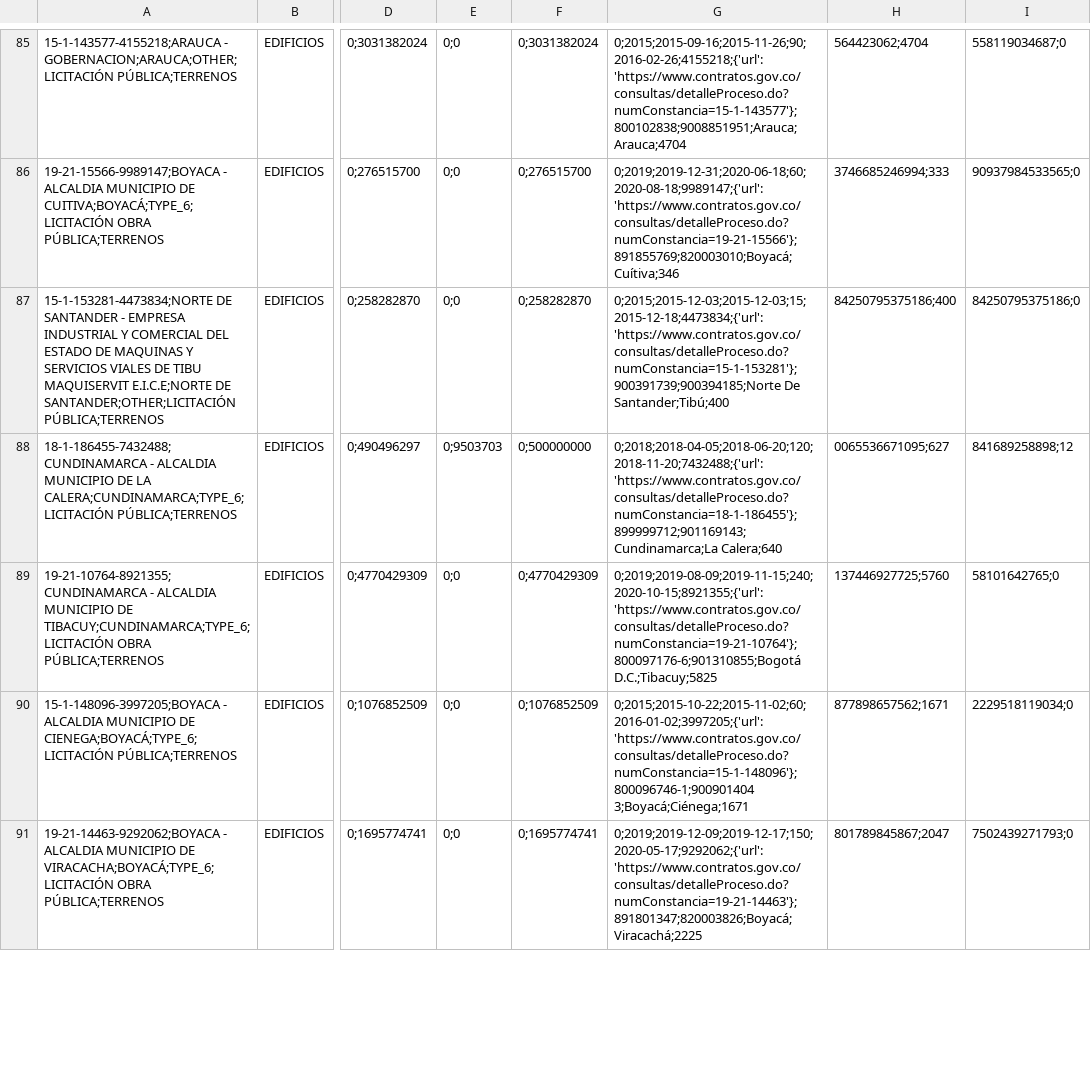
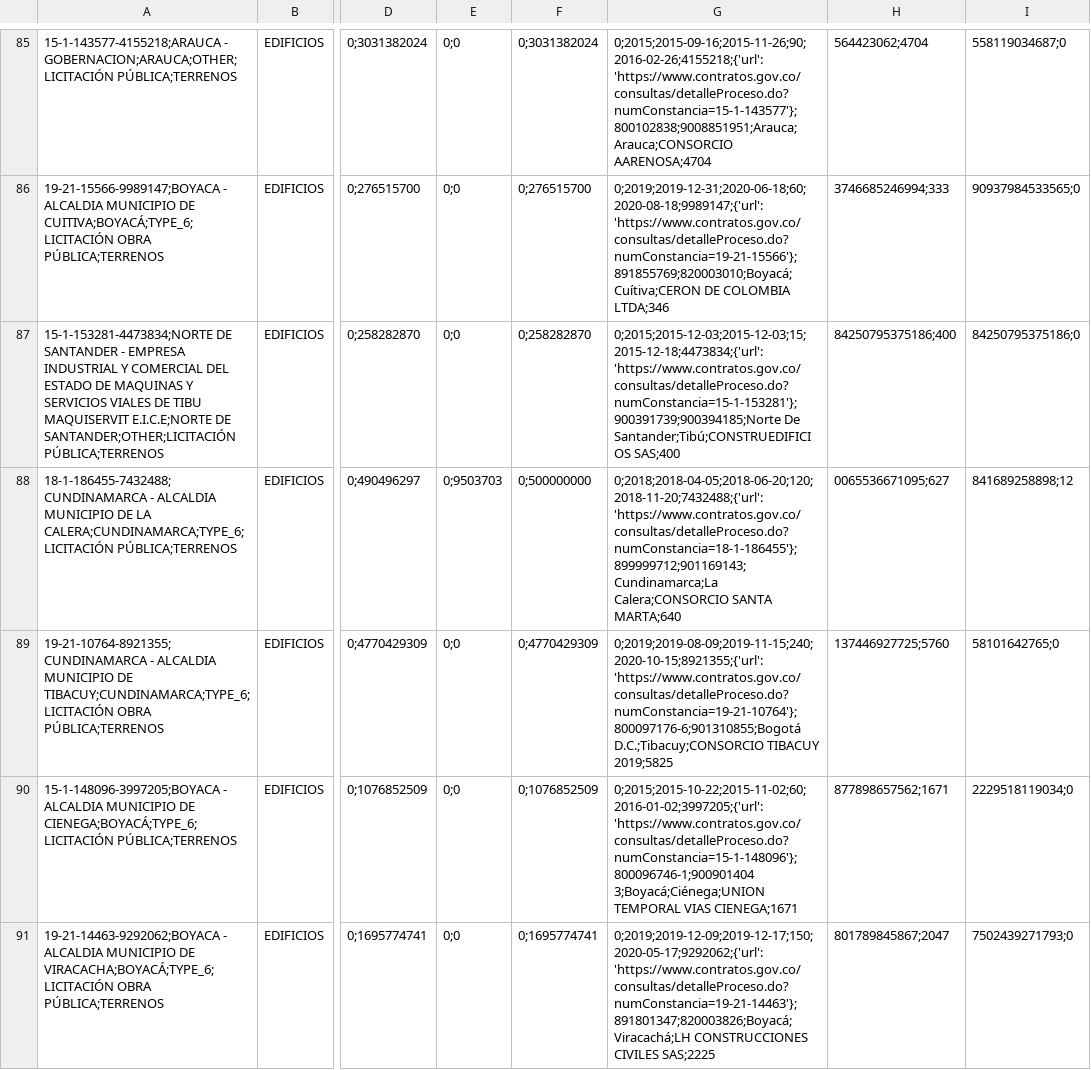
Before and after one commit to NicolasArrietaC/Cost-and-Time-Deviation-in-Colombian-Rural-Roads_extended_version, a CSV file: data/collected_vias_rurales_data_excel.csv, drawn as a sheet; only a part is shown, gaps mark what is left out; the diff covers the shown part only; the diff names each change by its address in the sheet, - before the commit and + after, or states it on an @@ line.

```diff
--- a/data/collected_vias_rurales_data_excel.csv
+++ b/data/collected_vias_rurales_data_excel.csv
-G85: 0;2015;2015-09-16;2015-11-26;90;2016-02-26;4155218;{'url': 'https://www.contratos.gov.co/consultas/detalleProceso.do?numConstancia=15-1-143577'};800102838;9008851951;Arauca;Arauca;4704
+G85: 0;2015;2015-09-16;2015-11-26;90;2016-02-26;4155218;{'url': 'https://www.contratos.gov.co/consultas/detalleProceso.do?numConstancia=15-1-143577'};800102838;9008851951;Arauca;Arauca;CONSORCIO AARENOSA;4704
-G86: 0;2019;2019-12-31;2020-06-18;60;2020-08-18;9989147;{'url': 'https://www.contratos.gov.co/consultas/detalleProceso.do?numConstancia=19-21-15566'};891855769;820003010;Boyacá;Cuítiva;346
+G86: 0;2019;2019-12-31;2020-06-18;60;2020-08-18;9989147;{'url': 'https://www.contratos.gov.co/consultas/detalleProceso.do?numConstancia=19-21-15566'};891855769;820003010;Boyacá;Cuítiva;CERON DE COLOMBIA LTDA;346
-G87: …'https://www.contratos.gov.co/consultas/detalleProceso.do?numConstancia=15-1-153281'};900391739;900394185;Norte De Santander;Tibú;400
+G87: …'https://www.contratos.gov.co/consultas/detalleProceso.do?numConstancia=15-1-153281'};900391739;900394185;Norte De Santander;Tibú;CONSTRUEDIFICIOS SAS;400
-G88: 0;2018;2018-04-05;2018-06-20;120;2018-11-20;7432488;{'url': 'https://www.contratos.gov.co/consultas/detalleProceso.do?numConstancia=18-1-186455'};899999712;901169143;Cundinamarca;La Calera;640
+G88: 0;2018;2018-04-05;2018-06-20;120;2018-11-20;7432488;{'url': 'https://www.contratos.gov.co/consultas/detalleProceso.do?numConstancia=18-1-186455'};899999712;901169143;Cundinamarca;La Calera;CONSORCIO SANTA MARTA;640
-G89: 0;2019;2019-08-09;2019-11-15;240;2020-10-15;8921355;{'url': 'https://www.contratos.gov.co/consultas/detalleProceso.do?numConstancia=19-21-10764'};800097176-6;901310855;Bogotá D.C.;Tibacuy;5825
+G89: 0;2019;2019-08-09;2019-11-15;240;2020-10-15;8921355;{'url': 'https://www.contratos.gov.co/consultas/detalleProceso.do?numConstancia=19-21-10764'};800097176-6;901310855;Bogotá D.C.;Tibacuy;CONSORCIO TIBACUY 2019;5825
-G90: 0;2015;2015-10-22;2015-11-02;60;2016-01-02;3997205;{'url': 'https://www.contratos.gov.co/consultas/detalleProceso.do?numConstancia=15-1-148096'};800096746-1;900901404 3;Boyacá;Ciénega;1671
+G90: 0;2015;2015-10-22;2015-11-02;60;2016-01-02;3997205;{'url': 'https://www.contratos.gov.co/consultas/detalleProceso.do?numConstancia=15-1-148096'};800096746-1;900901404 3;Boyacá;Ciénega;UNION TEMPORAL VIAS CIENEGA;1671
-G91: 0;2019;2019-12-09;2019-12-17;150;2020-05-17;9292062;{'url': 'https://www.contratos.gov.co/consultas/detalleProceso.do?numConstancia=19-21-14463'};891801347;820003826;Boyacá;Viracachá;2225
+G91: 0;2019;2019-12-09;2019-12-17;150;2020-05-17;9292062;{'url': 'https://www.contratos.gov.co/consultas/detalleProceso.do?numConstancia=19-21-14463'};891801347;820003826;Boyacá;Viracachá;LH CONSTRUCCIONES CIVILES SAS;2225
```
Also changed, not shown: 161 edited cells elsewhere in this file, data/collected_vias_rurales_data.csv, 23 other files.
